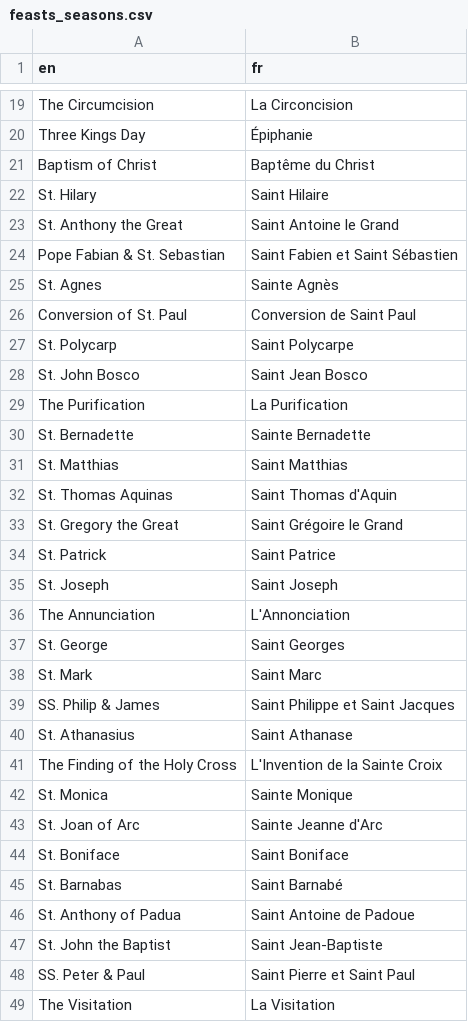
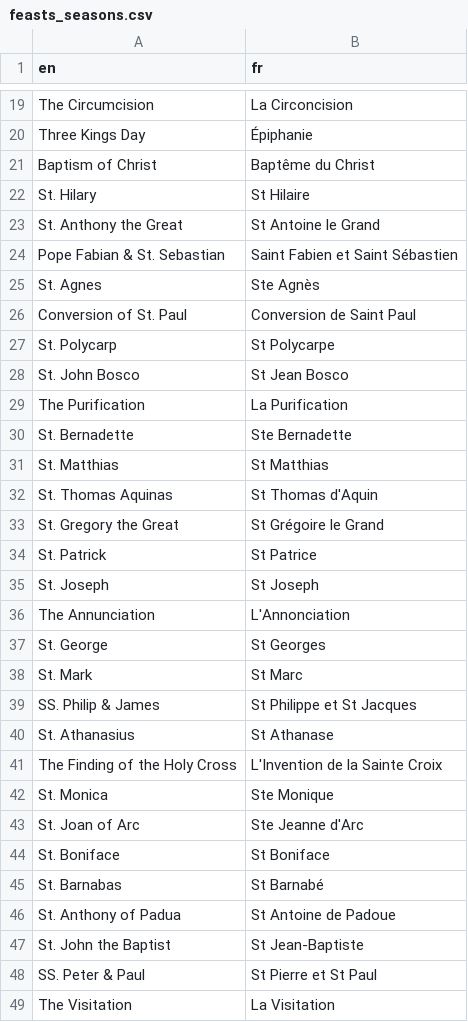
Before and after one commit to joe-antognini/tridentine_calendar, a CSV file: tridentine_calendar/i18n/fr/feasts_seasons.csv, drawn as a sheet; only a part is shown, gaps mark what is left out; the diff covers the shown part only.

```diff
--- a/tridentine_calendar/i18n/fr/feasts_seasons.csv
+++ b/tridentine_calendar/i18n/fr/feasts_seasons.csv
@@ -21,29 +21,29 @@ Three Kings Day,Épiphanie
 Baptism of Christ,Baptême du Christ
-St. Hilary,Saint Hilaire
-St. Anthony the Great,Saint Antoine le Grand
+St. Hilary,St Hilaire
+St. Anthony the Great,St Antoine le Grand
 Pope Fabian & St. Sebastian,Saint Fabien et Saint Sébastien
-St. Agnes,Sainte Agnès
+St. Agnes,Ste Agnès
 Conversion of St. Paul,Conversion de Saint Paul
-St. Polycarp,Saint Polycarpe
-St. John Bosco,Saint Jean Bosco
+St. Polycarp,St Polycarpe
+St. John Bosco,St Jean Bosco
 The Purification,La Purification
-St. Bernadette,Sainte Bernadette
-St. Matthias,Saint Matthias
-St. Thomas Aquinas,Saint Thomas d'Aquin
-St. Gregory the Great,Saint Grégoire le Grand
-St. Patrick,Saint Patrice
-St. Joseph,Saint Joseph
+St. Bernadette,Ste Bernadette
+St. Matthias,St Matthias
+St. Thomas Aquinas,St Thomas d'Aquin
+St. Gregory the Great,St Grégoire le Grand
+St. Patrick,St Patrice
+St. Joseph,St Joseph
 The Annunciation,L'Annonciation
-St. George,Saint Georges
-St. Mark,Saint Marc
-SS. Philip & James,Saint Philippe et Saint Jacques
-St. Athanasius,Saint Athanase
+St. George,St Georges
+St. Mark,St Marc
+SS. Philip & James,St Philippe et St Jacques
+St. Athanasius,St Athanase
 The Finding of the Holy Cross,L'Invention de la Sainte Croix
-St. Monica,Sainte Monique
-St. Joan of Arc,Sainte Jeanne d'Arc
-St. Boniface,Saint Boniface
-St. Barnabas,Saint Barnabé
-St. Anthony of Padua,Saint Antoine de Padoue
-St. John the Baptist,Saint Jean-Baptiste
-SS. Peter & Paul,Saint Pierre et Saint Paul
+St. Monica,Ste Monique
+St. Joan of Arc,Ste Jeanne d'Arc
+St. Boniface,St Boniface
+St. Barnabas,St Barnabé
+St. Anthony of Padua,St Antoine de Padoue
+St. John the Baptist,St Jean-Baptiste
+SS. Peter & Paul,St Pierre et St Paul
 The Visitation,La Visitation
```
Also changed, not shown: 16 added rows and 34 edited cells elsewhere in this file, tridentine_calendar/i18n/fr/titles_lexicon.csv, 1 other file.
